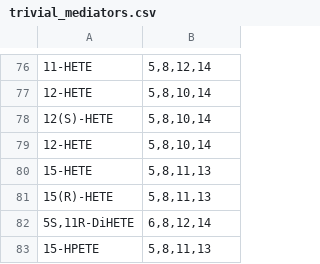
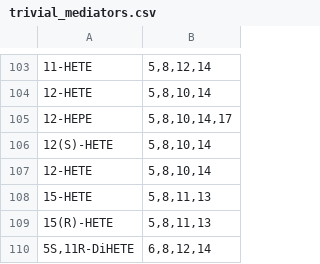
Before and after one commit to lifs-tools/goslin, a CSV file: trivial_mediators.csv, drawn as a sheet; only a part is shown, gaps mark what is left out; the shorter side is filled out with more unchanged rows; the diff covers the shown part only.

```diff
--- a/trivial_mediators.csv
+++ b/trivial_mediators.csv
@@ -77,2 +104,3 @@
 12-HETE	5,8,10,14
+12-HEPE	5,8,10,14,17
 12(S)-HETE	5,8,10,14
```
Also changed, not shown: 27 added rows elsewhere in this file.
